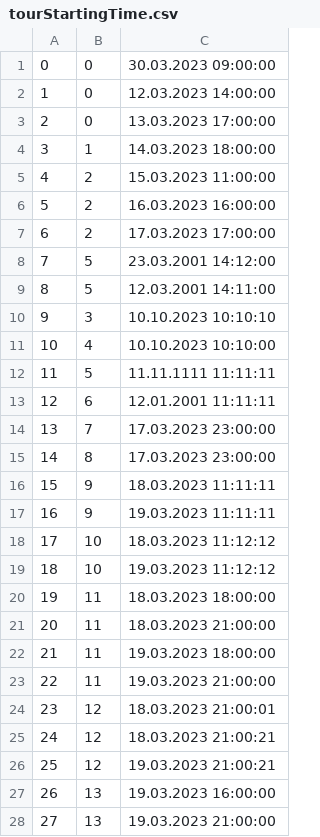
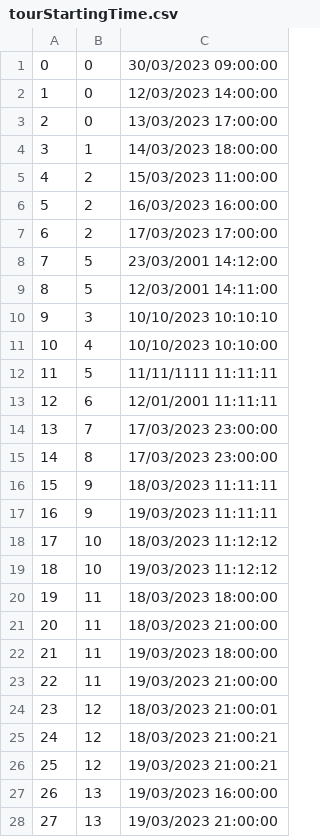
Before and after one commit to kovacevicanja/sims-grupa3-teamA, a CSV file: Resources/Data/tourStartingTime.csv, drawn as a sheet; only a part is shown; the diff covers the shown part only.

```diff
--- a/Resources/Data/tourStartingTime.csv
+++ b/Resources/Data/tourStartingTime.csv
@@ -1,28 +1,28 @@
-0|0|30.03.2023 09:00:00
-1|0|12.03.2023 14:00:00
-2|0|13.03.2023 17:00:00
-3|1|14.03.2023 18:00:00
-4|2|15.03.2023 11:00:00
-5|2|16.03.2023 16:00:00
-6|2|17.03.2023 17:00:00
-7|5|23.03.2001 14:12:00
-8|5|12.03.2001 14:11:00
-9|3|10.10.2023 10:10:10
-10|4|10.10.2023 10:10:00
-11|5|11.11.1111 11:11:11
-12|6|12.01.2001 11:11:11
-13|7|17.03.2023 23:00:00
-14|8|17.03.2023 23:00:00
-15|9|18.03.2023 11:11:11
-16|9|19.03.2023 11:11:11
-17|10|18.03.2023 11:12:12
-18|10|19.03.2023 11:12:12
-19|11|18.03.2023 18:00:00
-20|11|18.03.2023 21:00:00
-21|11|19.03.2023 18:00:00
-22|11|19.03.2023 21:00:00
-23|12|18.03.2023 21:00:01
-24|12|18.03.2023 21:00:21
-25|12|19.03.2023 21:00:21
-26|13|19.03.2023 16:00:00
-27|13|19.03.2023 21:00:00
+0|0|30/03/2023 09:00:00
+1|0|12/03/2023 14:00:00
+2|0|13/03/2023 17:00:00
+3|1|14/03/2023 18:00:00
+4|2|15/03/2023 11:00:00
+5|2|16/03/2023 16:00:00
+6|2|17/03/2023 17:00:00
+7|5|23/03/2001 14:12:00
+8|5|12/03/2001 14:11:00
+9|3|10/10/2023 10:10:10
+10|4|10/10/2023 10:10:00
+11|5|11/11/1111 11:11:11
+12|6|12/01/2001 11:11:11
+13|7|17/03/2023 23:00:00
+14|8|17/03/2023 23:00:00
+15|9|18/03/2023 11:11:11
+16|9|19/03/2023 11:11:11
+17|10|18/03/2023 11:12:12
+18|10|19/03/2023 11:12:12
+19|11|18/03/2023 18:00:00
+20|11|18/03/2023 21:00:00
+21|11|19/03/2023 18:00:00
+22|11|19/03/2023 21:00:00
+23|12|18/03/2023 21:00:01
+24|12|18/03/2023 21:00:21
+25|12|19/03/2023 21:00:21
+26|13|19/03/2023 16:00:00
+27|13|19/03/2023 21:00:00
```
Also changed, not shown: 8 edited cells elsewhere in this file, 1 other file.
